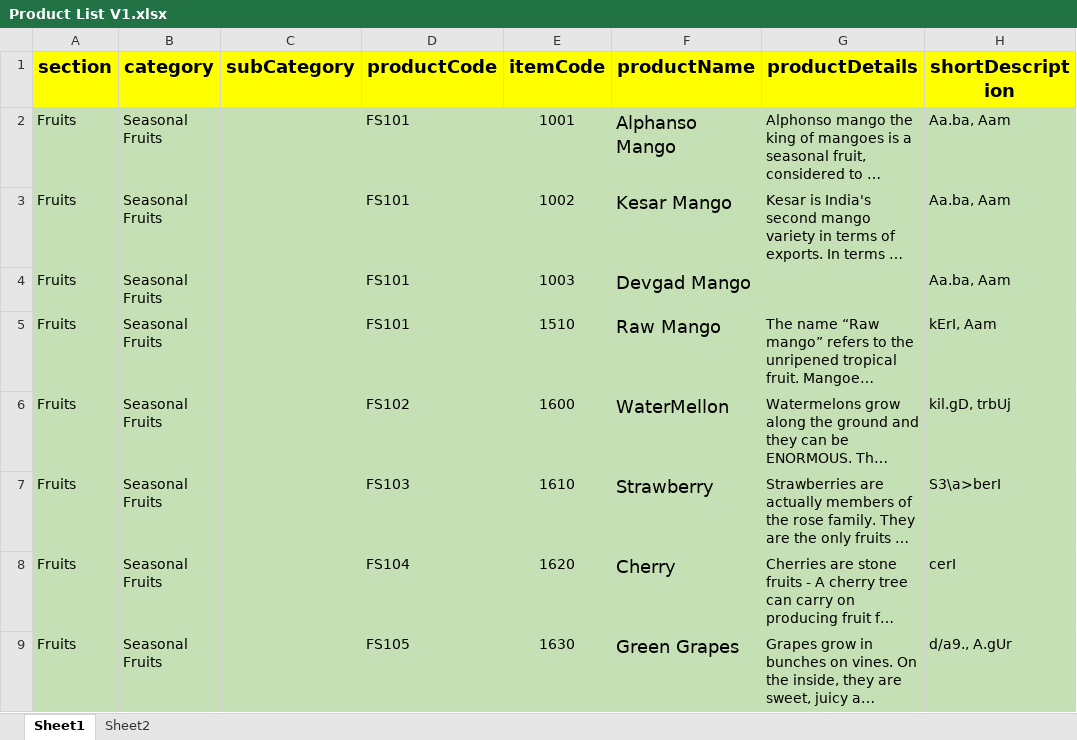
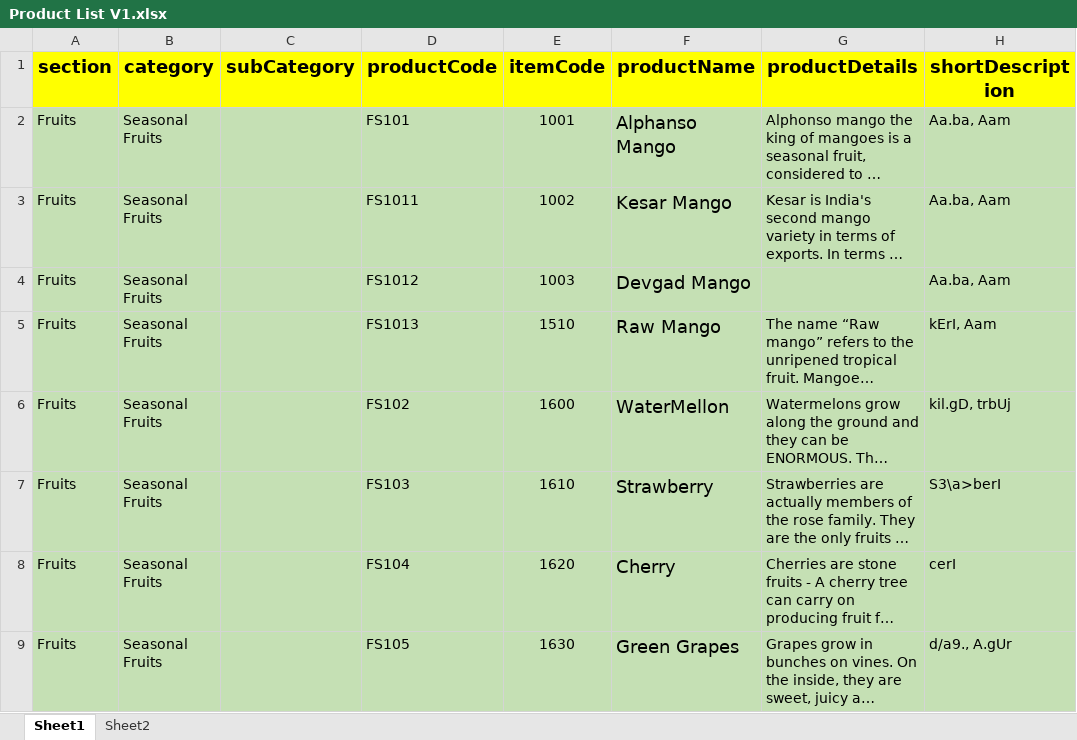
Before and after one commit to iAssureIT/eCommTwo, an Excel workbook: Documents/Product List V1.xlsx, sheet Sheet1, drawn as a sheet; only a part is shown; long unchanged cells end in …; values as stored, in another font and other column widths than the file's, no borders; charts and pictures not drawn; the diff covers the shown part only; the diff names each change by its address in the sheet, - before the commit and + after, or states it on an @@ line.

```diff
--- a/Documents/Product List V1.xlsx (sheet Sheet1)
+++ b/Documents/Product List V1.xlsx (sheet Sheet1)
-D3 (productCode): FS101
+D3 (productCode): FS1011
-D4 (productCode): FS101
+D4 (productCode): FS1012
-D5 (productCode): FS101
+D5 (productCode): FS1013
```
Also changed, not shown: 25 edited cells elsewhere in this sheet, charts or pictures, 9 other files.
